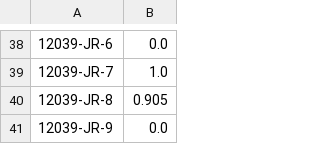
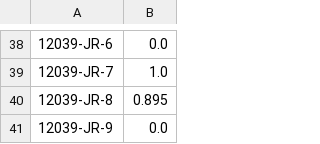
Before and after one commit to jyfei6/T1D_Prediction, a CSV file: result/pred_train_matrix.csv, drawn as a sheet; only a part is shown, gaps mark what is left out; the diff covers the shown part only.

```diff
--- a/result/pred_train_matrix.csv
+++ b/result/pred_train_matrix.csv
@@ -39,3 +39,3 @@
 12039-JR-7,1.0
-12039-JR-8,0.905
+12039-JR-8,0.895
 12039-JR-9,0.0
```
Also changed, not shown: 15 edited cells elsewhere in this file, result/ASSTranscriptomic/ASS.csv, temp_roc/roc_svc_runs1000.csv, 7 other files.
